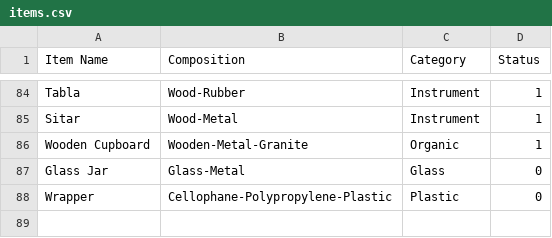
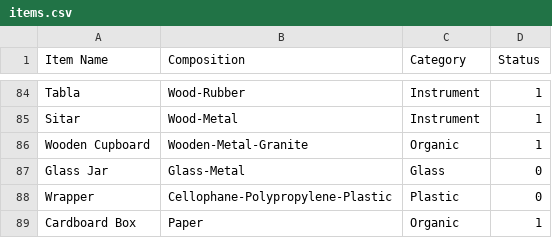
Before and after one commit to itssoumyadeepdas/Go_Green, a CSV file: Resource/items.csv, drawn as a sheet; only a part is shown, gaps mark what is left out.

Commit message:
Update items.csv

```diff
--- a/Resource/items.csv
+++ b/Resource/items.csv
@@ -88 +88,2 @@ Glass Jar,Glass-Metal,Glass,0
 Wrapper, Cellophane-Polypropylene-Plastic,Plastic,0
+Cardboard Box,Paper,Organic,1
```
